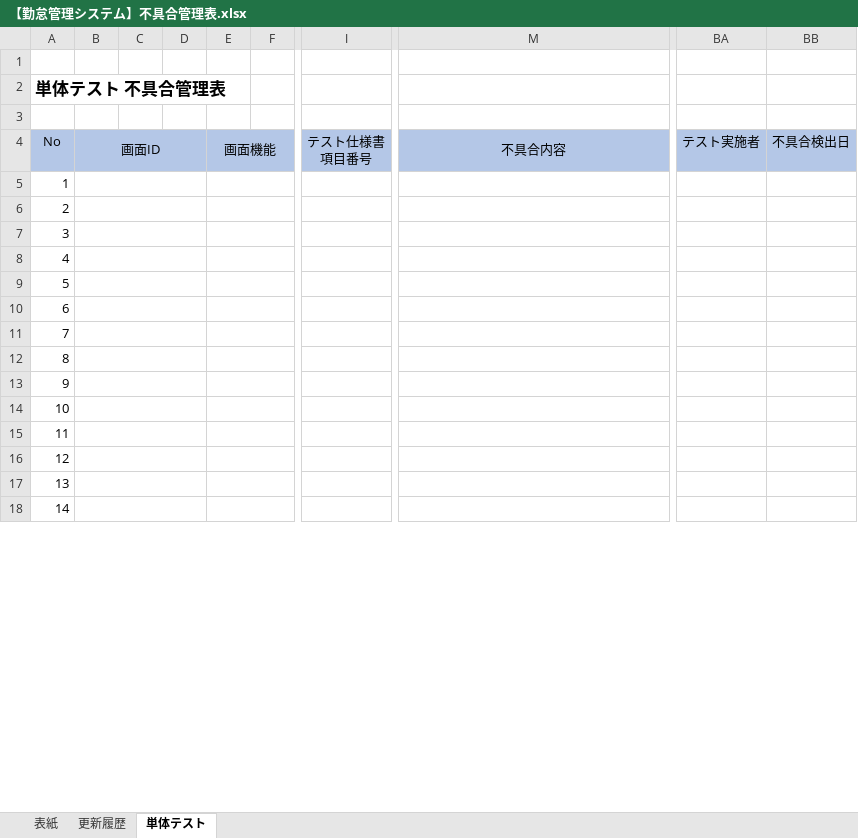
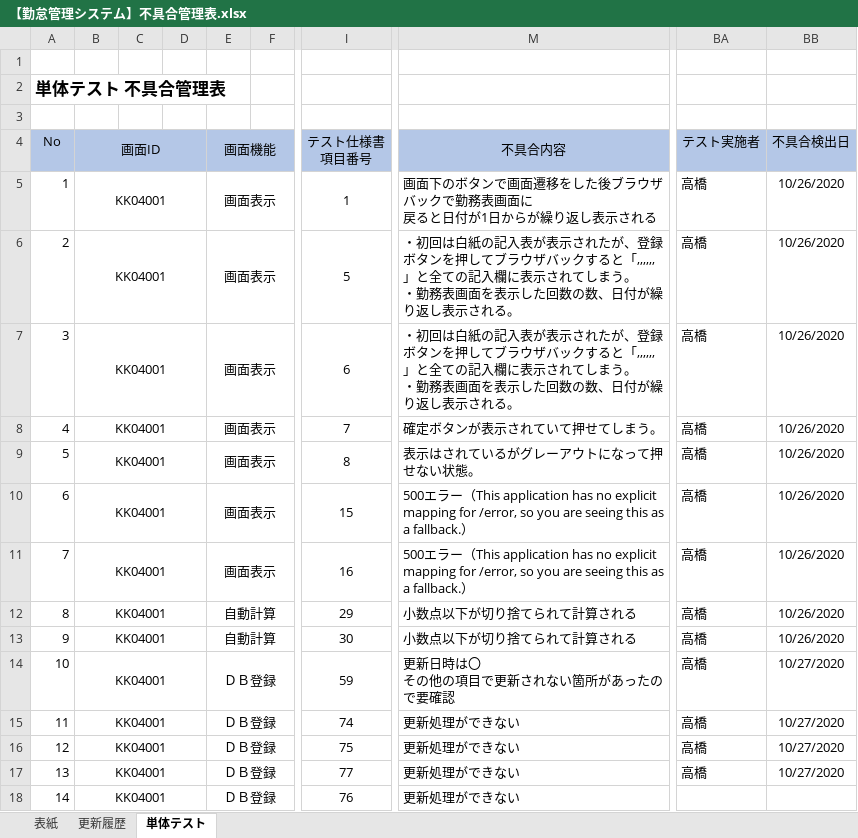
Before and after one commit to senshinsoft/ss-kintai, an Excel workbook: docs/管理表/【勤怠管理システム】不具合管理表.xlsx, sheet 単体テスト, drawn as a sheet; only a part is shown, gaps mark what is left out; values as stored, in another font and other column widths than the file's, no borders; ↵ is a line break in a cell; the diff covers the shown part only; the diff names each change by its address in the sheet, - before the commit and + after, or states it on an @@ line.

```diff
--- a/docs/管理表/【勤怠管理システム】不具合管理表.xlsx (sheet 単体テスト)
+++ b/docs/管理表/【勤怠管理システム】不具合管理表.xlsx (sheet 単体テスト)
-B5:B18 (画面ID): (empty)
+B5:B18 (画面ID): KK04001
-E5:E11 (画面機能): (empty)
+E5:E11 (画面機能): 画面表示
-I5 (テスト仕様書 項目番号): (empty)
+I5 (テスト仕様書 項目番号): 1
-M5 (不具合内容): (empty)
+M5 (不具合内容): 画面下のボタンで画面遷移をした後ブラウザバックで勤務表画面に ↵ 戻ると日付が1日からが繰り返し表示される
-BA5:BA17 (テスト実施者): (empty)
+BA5:BA17 (テスト実施者): 高橋
-BB5:BB13 (不具合検出日): (empty)
+BB5:BB13 (不具合検出日): 10/26/2020
-I6 (テスト仕様書 項目番号): (empty)
+I6 (テスト仕様書 項目番号): 5
-M6:M7 (不具合内容): (empty)
+M6:M7 (不具合内容): ・初回は白紙の記入表が表示されたが、登録ボタンを押してブラウザバックすると「,,,,,,」と全ての記入欄に表示されてしまう。 ↵ ・勤務表画面を表示した回数の数、日付が繰り返し表示される。
-I7 (テスト仕様書 項目番号): (empty)
+I7 (テスト仕様書 項目番号): 6
-I8 (テスト仕様書 項目番号): (empty)
+I8 (テスト仕様書 項目番号): 7
-M8 (不具合内容): (empty)
+M8 (不具合内容): 確定ボタンが表示されていて押せてしまう。
-I9 (テスト仕様書 項目番号): (empty)
+I9 (テスト仕様書 項目番号): 8
-M9 (不具合内容): (empty)
+M9 (不具合内容): 表示はされているがグレーアウトになって押せない状態。
-I10 (テスト仕様書 項目番号): (empty)
+I10 (テスト仕様書 項目番号): 15
-M10:M11 (不具合内容): (empty)
+M10:M11 (不具合内容): 500エラー（This application has no explicit mapping for /error, so you are seeing this as a fallback.）
-I11 (テスト仕様書 項目番号): (empty)
+I11 (テスト仕様書 項目番号): 16
-E12:E13 (画面機能): (empty)
+E12:E13 (画面機能): 自動計算
-I12 (テスト仕様書 項目番号): (empty)
+I12 (テスト仕様書 項目番号): 29
-M12:M13 (不具合内容): (empty)
+M12:M13 (不具合内容): 小数点以下が切り捨てられて計算される
-I13 (テスト仕様書 項目番号): (empty)
+I13 (テスト仕様書 項目番号): 30
-E14:E18 (画面機能): (empty)
+E14:E18 (画面機能): ＤＢ登録
-I14 (テスト仕様書 項目番号): (empty)
+I14 (テスト仕様書 項目番号): 59
-M14 (不具合内容): (empty)
+M14 (不具合内容): 更新日時は〇 ↵ その他の項目で更新されない箇所があったので要確認
-BB14:BB17 (不具合検出日): (empty)
+BB14:BB17 (不具合検出日): 10/27/2020
-I15 (テスト仕様書 項目番号): (empty)
+I15 (テスト仕様書 項目番号): 74
-M15:M18 (不具合内容): (empty)
+M15:M18 (不具合内容): 更新処理ができない
-I16 (テスト仕様書 項目番号): (empty)
+I16 (テスト仕様書 項目番号): 75
-I17 (テスト仕様書 項目番号): (empty)
+I17 (テスト仕様書 項目番号): 77
-I18 (テスト仕様書 項目番号): (empty)
+I18 (テスト仕様書 項目番号): 76
```
Also changed, not shown: 9 added rows and 36 edited cells elsewhere in this sheet, docs/テスト仕様書/【勤怠管理システム_テスト仕様書】KK04001_勤務報告書画面.xlsx, 2 other files.
